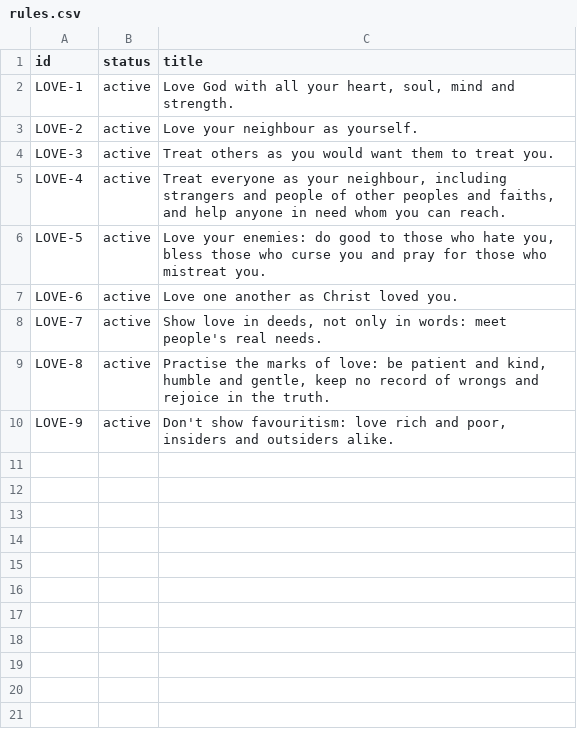
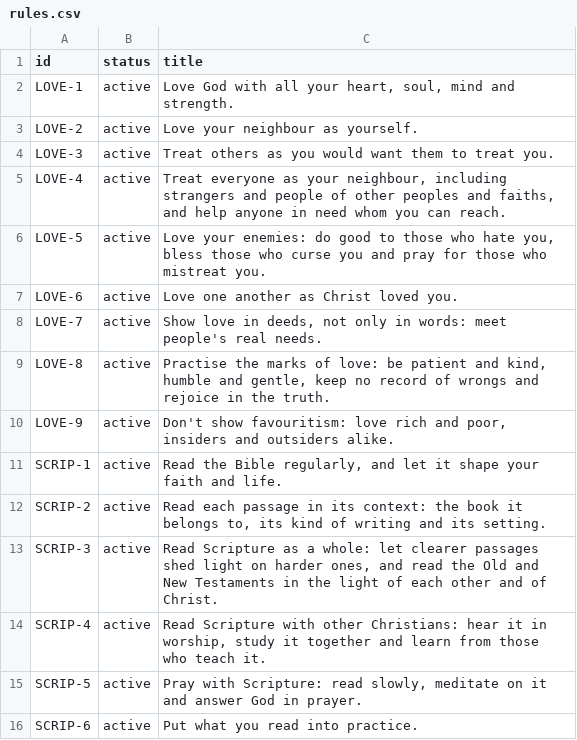
Before and after one commit to depuschm/christian-guidelines, a CSV file: rules.csv, drawn as a sheet.

```diff
--- a/rules.csv
+++ b/rules.csv
@@ -10 +10,7 @@ LOVE-8,active,"Practise the marks of love: be patient and kind, humble and gentl
 LOVE-9,active,"Don't show favouritism: love rich and poor, insiders and outsiders alike."
+SCRIP-1,active,"Read the Bible regularly, and let it shape your faith and life."
+SCRIP-2,active,"Read each passage in its context: the book it belongs to, its kind of writing and its setting."
+SCRIP-3,active,"Read Scripture as a whole: let clearer passages shed light on harder ones, and read the Old and New Testaments in the light of each other and of Christ."
+SCRIP-4,active,"Read Scripture with other Christians: hear it in worship, study it together and learn from those who teach it."
+SCRIP-5,active,"Pray with Scripture: read slowly, meditate on it and answer God in prayer."
+SCRIP-6,active,Put what you read into practice.
```
Also changed, not shown: 9 other files.
